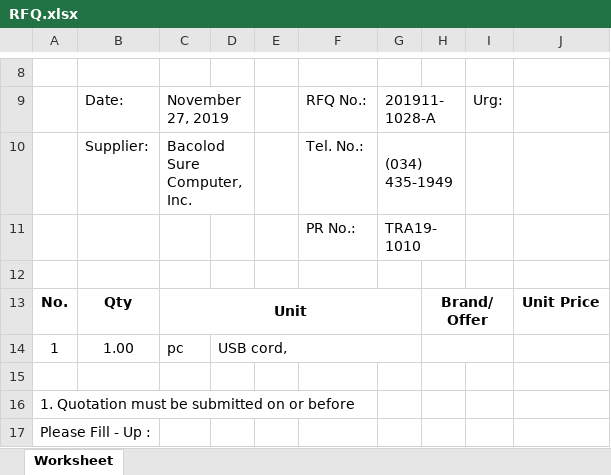
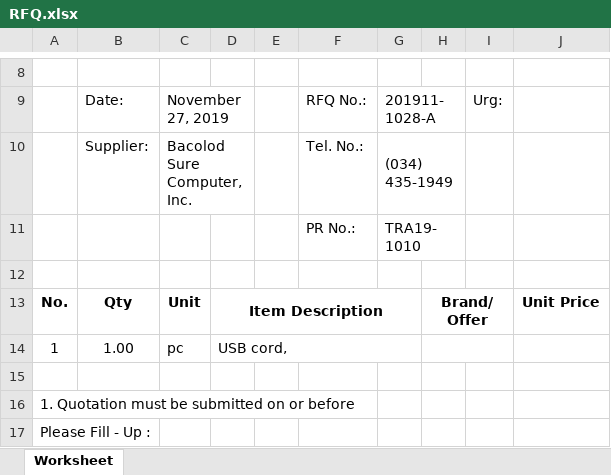
Before and after one commit to JonahBenares/purchasing, an Excel workbook: RFQ.xlsx, sheet Worksheet, drawn as a sheet; only a part is shown, gaps mark what is left out; values as stored, in another font and other column widths than the file's, no borders; charts and pictures not drawn; the diff names each change by its address in the sheet, - before the commit and + after, or states it on an @@ line.

```diff
--- a/RFQ.xlsx (sheet Worksheet)
+++ b/RFQ.xlsx (sheet Worksheet)
-C13:G13 merged
-D13: (empty)
+D13: Item Description
+D13:G13 merged
```
Also changed, not shown: application/controllers/Rfq.xlsx.
